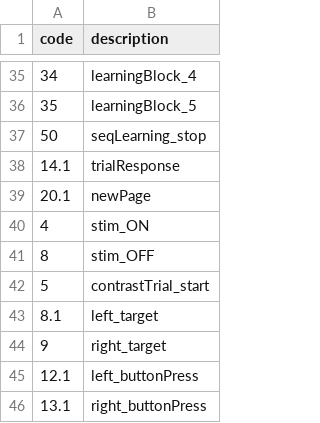
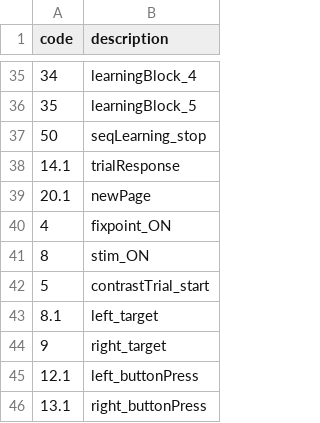
Before and after one commit to neuromechanist/HBN_BIDS_analysis, a TSV file: funcs/tsv/lookup_events.tsv, drawn as a sheet; only a part is shown, gaps mark what is left out.

Commit message:
Revise event name for surroundSupp task

```diff
--- a/funcs/tsv/lookup_events.tsv
+++ b/funcs/tsv/lookup_events.tsv
@@ -39,4 +39,4 @@ code	description
 20.1	newPage
-4	stim_ON
-8	stim_OFF
+4	fixpoint_ON
+8	stim_ON
 5	contrastTrial_start
```
